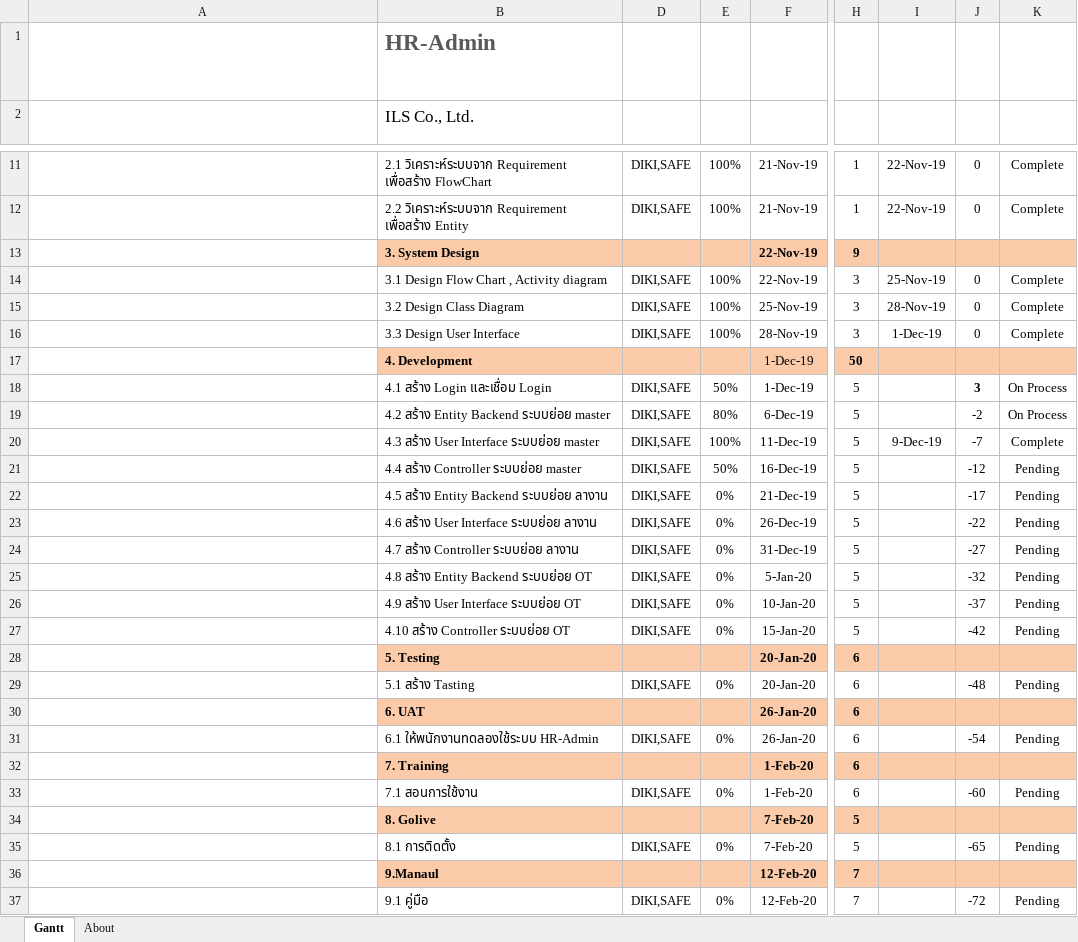
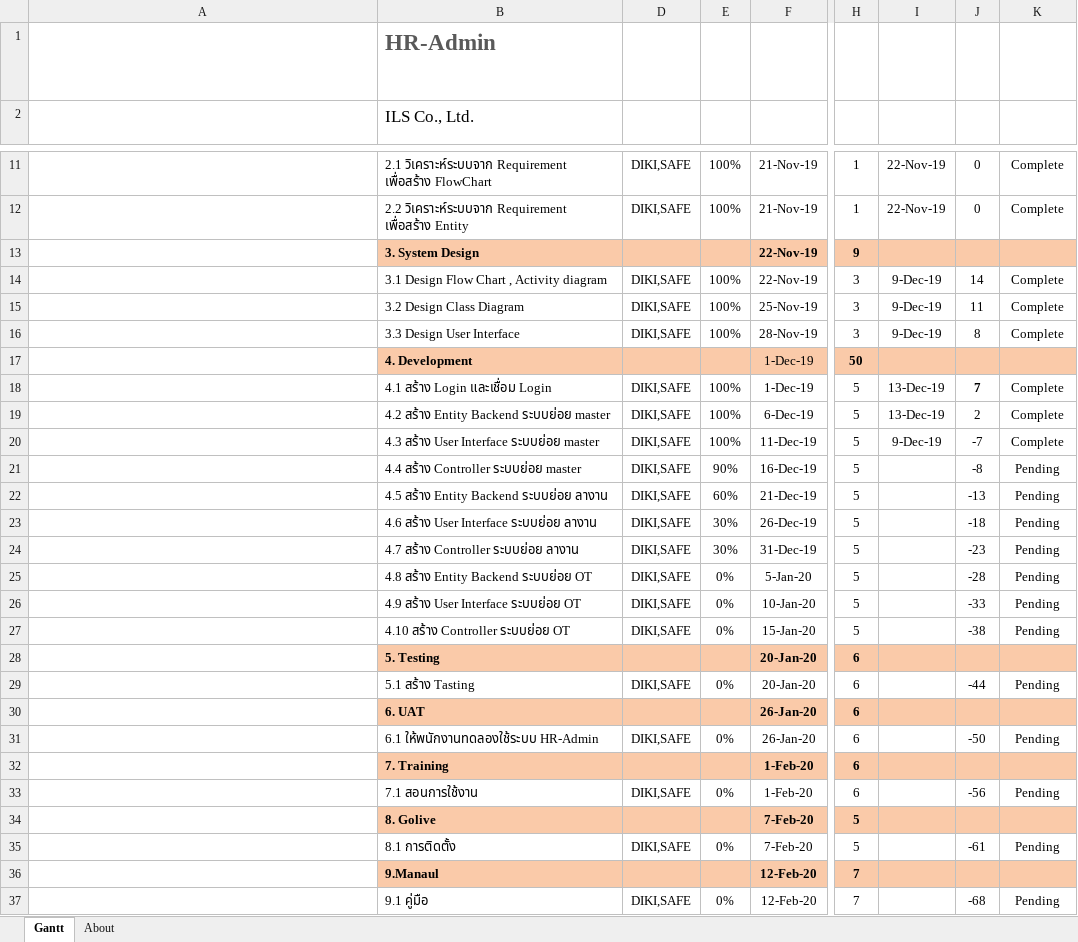
Before and after one commit to teamils/ILS_HR, an Excel workbook: 20191118-Plan-Project-HR-Admin.xlsx, sheet Gantt, drawn as a sheet; only a part is shown, gaps mark what is left out; long unchanged cells end in …; values as stored, in another font and other column widths than the file's, no borders; charts and pictures and conditional formats and table styles not drawn; the diff names each change by its address in the sheet, - before the commit and + after, or states it on an @@ line.

```diff
--- a/20191118-Plan-Project-HR-Admin.xlsx (sheet Gantt)
+++ b/20191118-Plan-Project-HR-Admin.xlsx (sheet Gantt)
-I14: 25-Nov-19
+I14: 9-Dec-19
-J14: 0
+J14: 14
-I15: 28-Nov-19
+I15: 9-Dec-19
-J15: 0
+J15: 11
-I16: 1-Dec-19
+I16: 9-Dec-19
-J16: 0
+J16: 8
-E18: 50%
+E18: 100%
-I18:I19: (empty)
+I18:I19: 13-Dec-19
-J18: 3
+J18: 7
-K18:K19: On Process
+K18:K19: Complete
-E19: 80%
+E19: 100%
-J19: -2
+J19: 2
-E21: 50%
+E21: 90%
-J21: -12
+J21: -8
-E22: 0%
+E22: 60%
-J22: -17
+J22: -13
-E23:E24: 0%
+E23:E24: 30%
-J23: -22
+J23: -18
-J24: -27
+J24: -23
-J25: -32
+J25: -28
-J26: -37
+J26: -33
-J27: -42
+J27: -38
-J29: -48
+J29: -44
-J31: -54
+J31: -50
-J33: -60
+J33: -56
-J35: -65
+J35: -61
-J37: -72
+J37: -68
```
Also changed, not shown: 31 other files.
